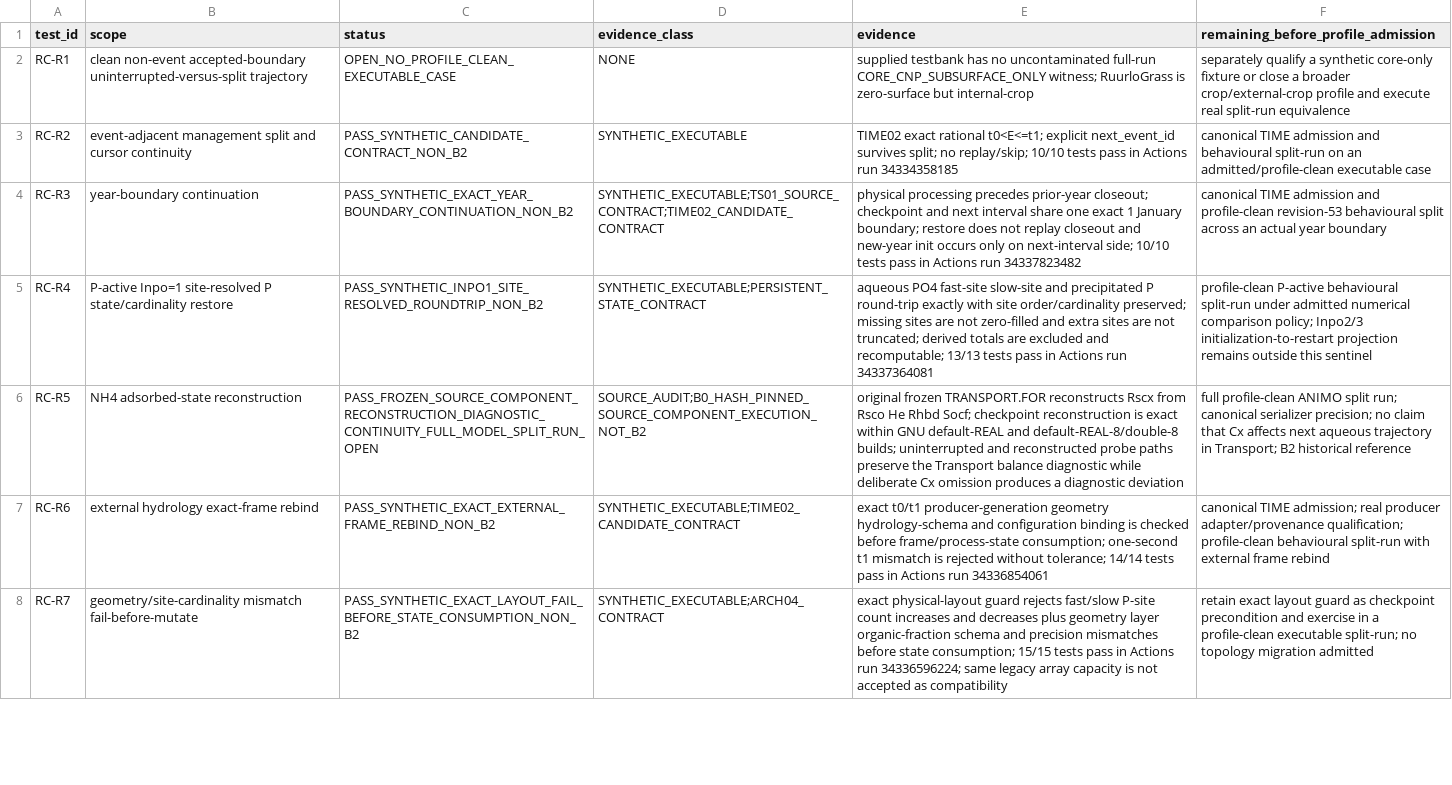
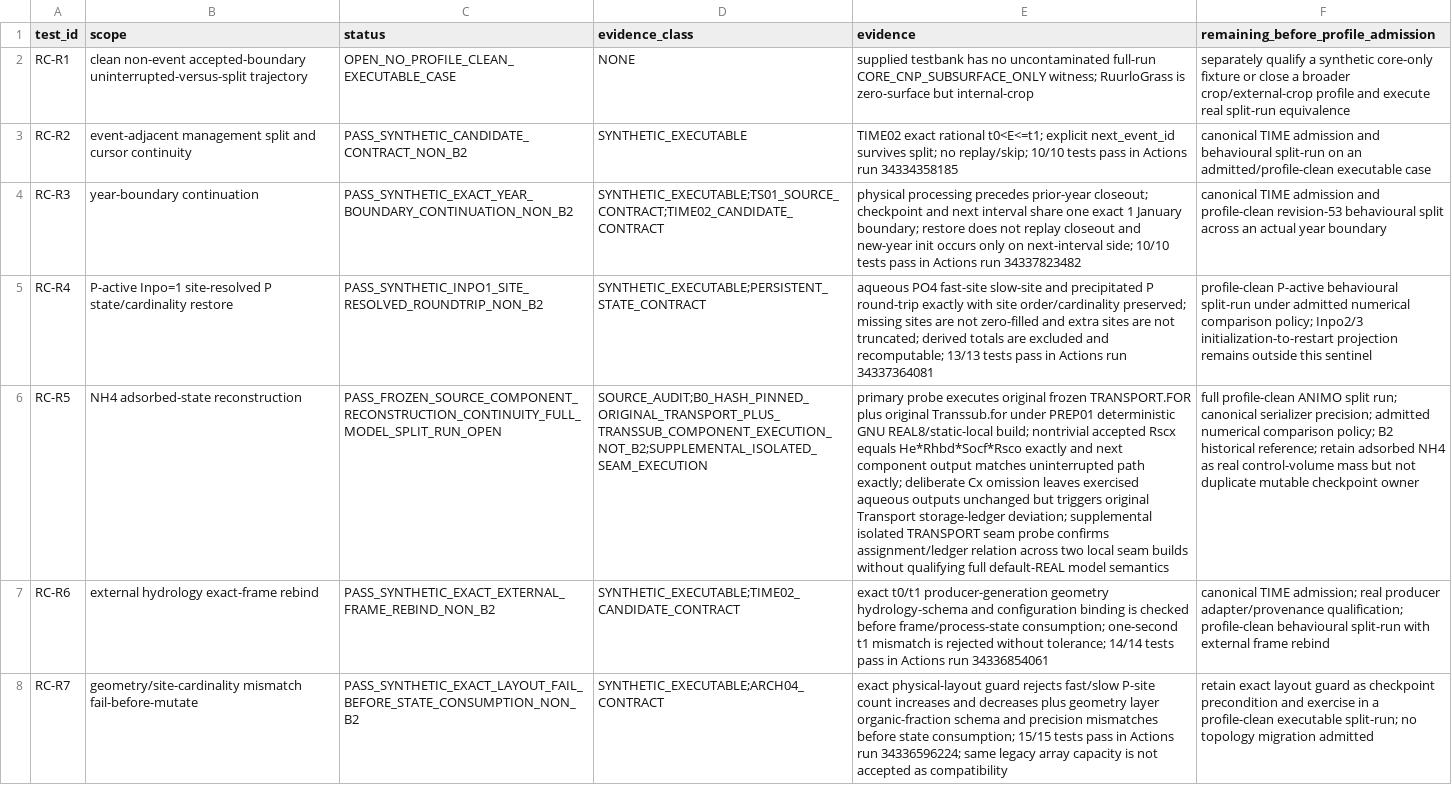
Before and after one commit to abhedwig-cell/ANIMO5, a CSV file: integration/animo-state/RESTRICTED_CORE_RC_STATUS.csv, drawn as a sheet; only a part is shown; the diff names each change by its address in the sheet, - before the commit and + after, or states it on an @@ line.

Commit message:
status(ANIMO-STATEQ01): reconcile RC-R5 primary and supplemental evidence

```diff
--- a/integration/animo-state/RESTRICTED_CORE_RC_STATUS.csv
+++ b/integration/animo-state/RESTRICTED_CORE_RC_STATUS.csv
-C6 (status): PASS_FROZEN_SOURCE_COMPONENT_RECONSTRUCTION_DIAGNOSTIC_CONTINUITY_FULL_MODEL_SPLIT_RUN_OPEN
+C6 (status): PASS_FROZEN_SOURCE_COMPONENT_RECONSTRUCTION_CONTINUITY_FULL_MODEL_SPLIT_RUN_OPEN
-D6 (evidence_class): SOURCE_AUDIT;B0_HASH_PINNED_SOURCE_COMPONENT_EXECUTION_NOT_B2
+D6 (evidence_class): SOURCE_AUDIT;B0_HASH_PINNED_ORIGINAL_TRANSPORT_PLUS_TRANSSUB_COMPONENT_EXECUTION_NOT_B2;SUPPLEMENTAL_ISOLATED_SEAM_EXECUTION
-E6 (evidence): original frozen TRANSPORT.FOR reconstructs Rscx from Rsco He Rhbd Socf; checkpoint reconstruction is exact within GNU default-REAL and default-REAL-8/double-8 builds; uninterrupted and reconstructed probe paths preserve the Transport balance diagnostic while deliberate Cx omission produces a diagnostic deviation
+E6 (evidence): primary probe executes original frozen TRANSPORT.FOR plus original Transsub.for under PREP01 deterministic GNU REAL8/static-local build; nontrivial accepted Rscx equals He*Rhbd*Socf*Rsco exactly and next component output matches uninterrupted path exactly; deliberate Cx omission leaves exercised aqueous outputs unchanged but triggers original Transport storage-ledger deviation; supplemental isolated TRANSPORT seam probe confirms assignment/ledger relation across two local seam builds without qualifying full default-REAL model semantics
-F6: …serializer precision; no claim that Cx affects next aqueous trajectory in Transport; B2 historical reference
+F6: …serializer precision; admitted numerical comparison policy; B2 historical reference; retain adsorbed NH4 as real control-volume mass but not duplicate mutable checkpoint owner
```
